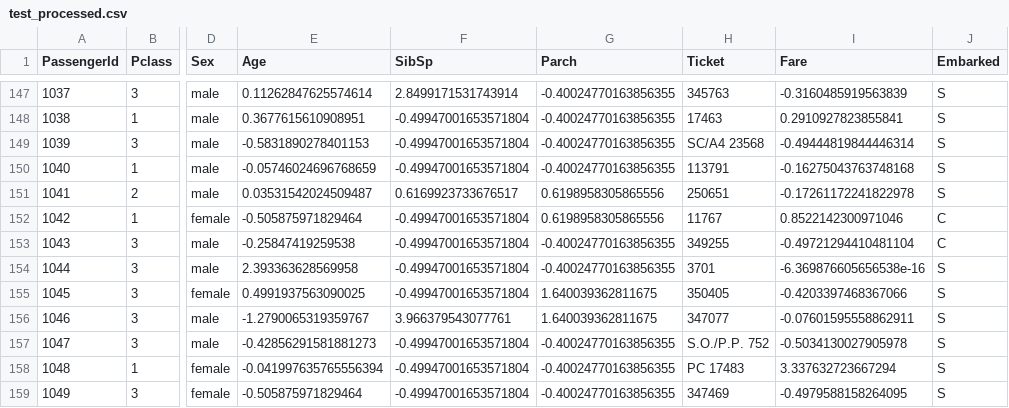
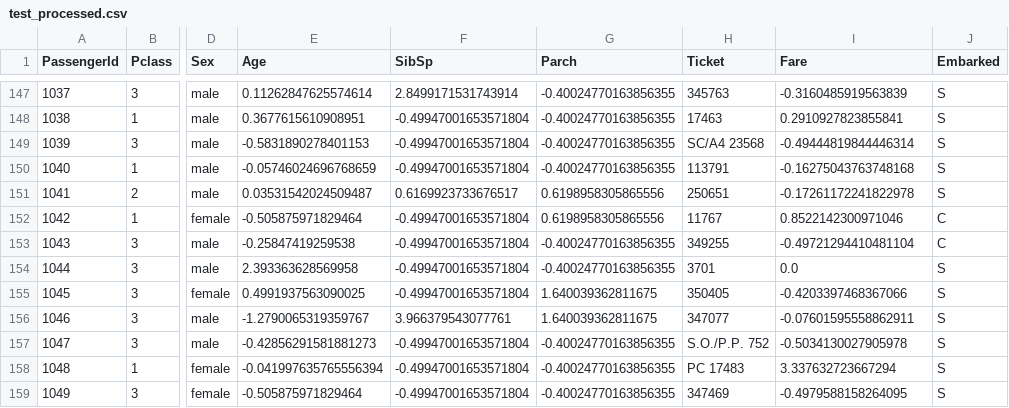
Before and after one commit to VitorMourao/KaggleChallenges, a CSV file: Titanic/data/processed/test_processed.csv, drawn as a sheet; only a part is shown, gaps mark what is left out; the diff names each change by its address in the sheet, - before the commit and + after, or states it on an @@ line.

```diff
--- a/Titanic/data/processed/test_processed.csv
+++ b/Titanic/data/processed/test_processed.csv
-I154 (Fare): -6.369876605656538e-16
+I154 (Fare): 0.0
```
Also changed, not shown: 2 other files.
